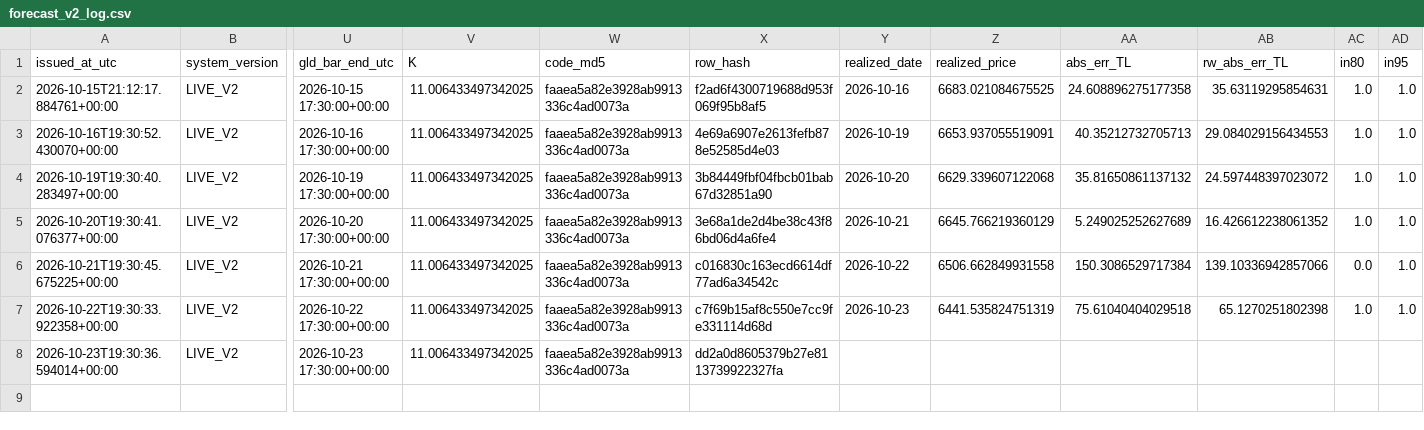
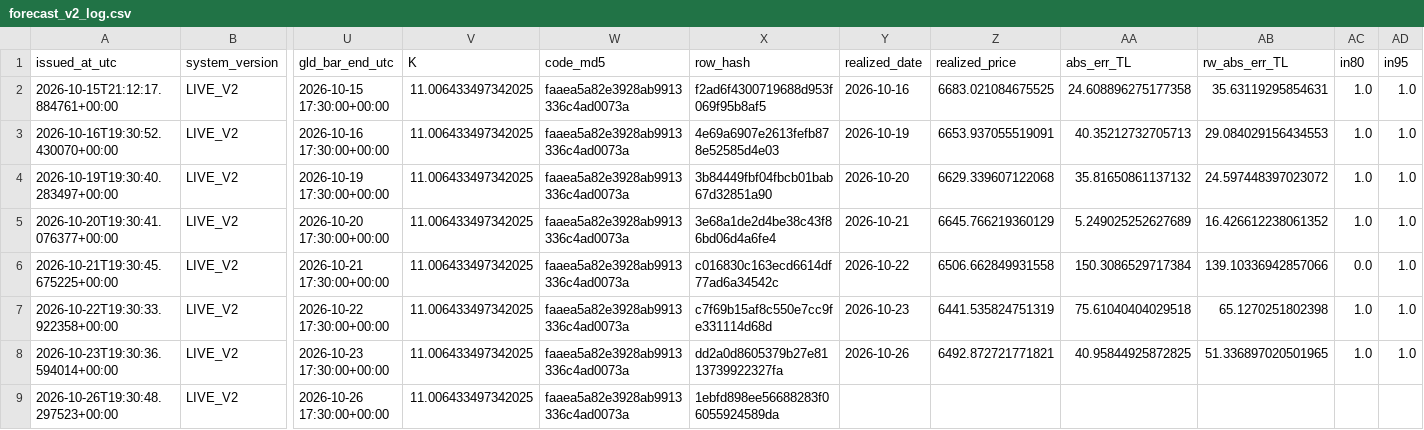
Before and after one commit to 03betulpehlivan/turkey-gold-price-forecast, a CSV file: research/live/forecast_v2_log.csv, drawn as a sheet; only a part is shown, gaps mark what is left out; rows hold the shown columns only; the diff names each change by its address in the sheet, - before the commit and + after, or states it on an @@ line.

Commit message:
Canli tahmin V2 2026-10-26: yeni tahmin kaydedildi

```diff
--- a/research/live/forecast_v2_log.csv
+++ b/research/live/forecast_v2_log.csv
-Y8 (realized_date): (empty)
+Y8 (realized_date): 2026-10-26
-Z8 (realized_price): (empty)
+Z8 (realized_price): 6492.872721771821
-AA8 (abs_err_TL): (empty)
+AA8 (abs_err_TL): 40.95844925872825
-AB8 (rw_abs_err_TL): (empty)
+AB8 (rw_abs_err_TL): 51.336897020501965
-AC8 (in80): (empty)
+AC8 (in80): 1.0
-AD8 (in95): (empty)
+AD8 (in95): 1.0
+row 9: 2026-10-26T19:30:48.297523+00:00 | LIVE_V2 | 2026-10-26 17:30:00+00:00 | 11.006433497342025 | faaea5a82e3928ab9913336c4ad0073a | 1ebfd898ee56688283f06055924589da
```
